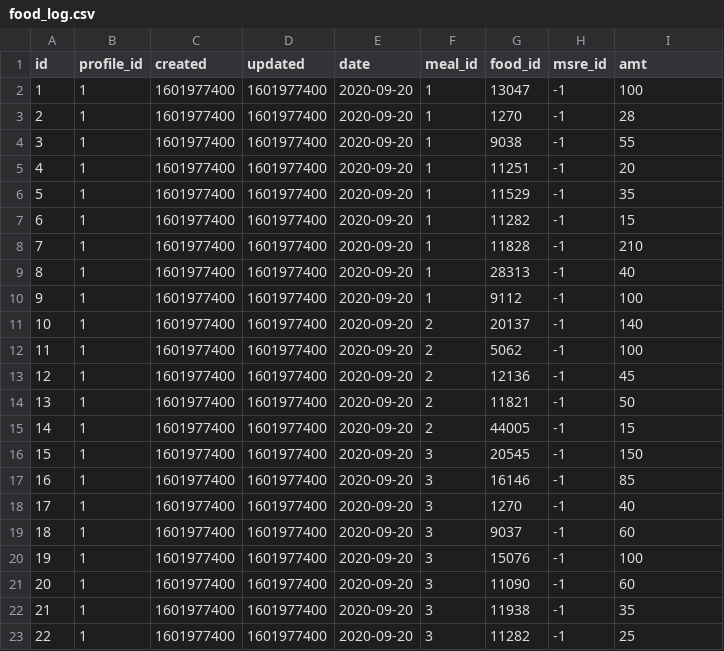
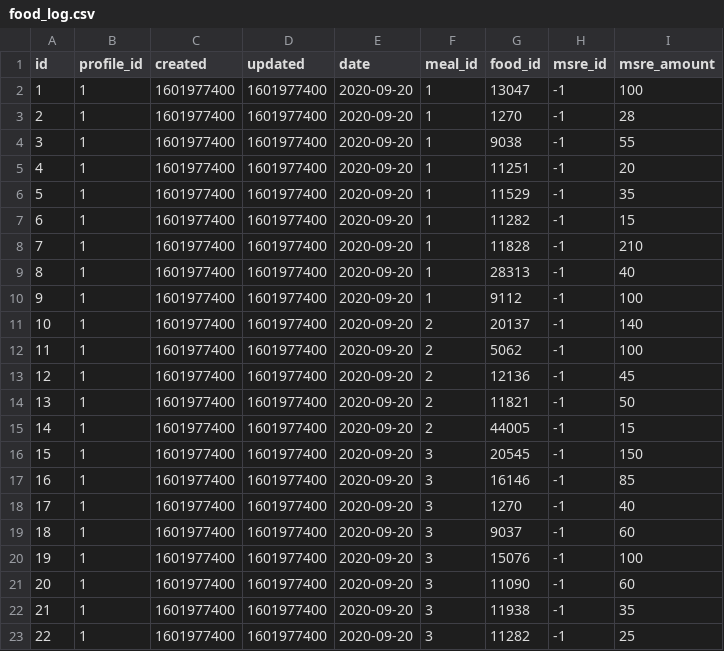
Before and after one commit to nutratech/nt-sqlite, a CSV file: sql/data/food_log.csv, drawn as a sheet.

```diff
--- a/sql/data/food_log.csv
+++ b/sql/data/food_log.csv
@@ -1,2 +1,2 @@
-id,profile_id,created,updated,date,meal_id,food_id,msre_id,amt
+id,profile_id,created,updated,date,meal_id,food_id,msre_id,msre_amount
 1,1,1601977400,1601977400,2020-09-20,1,13047,-1,100
```
Also changed, not shown: sql/data/biometric_log.csv, sql/data/profiles.csv, 6 other files.
